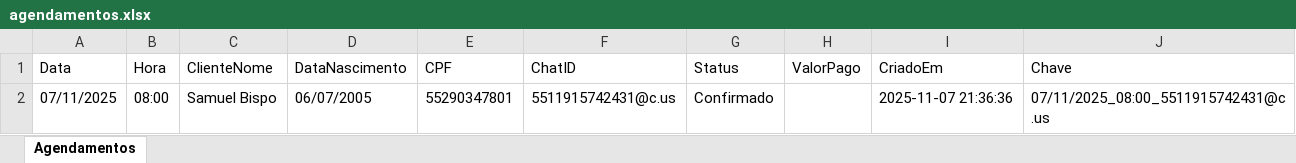
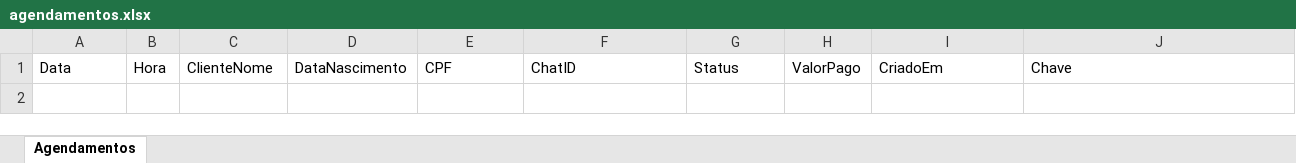
Before and after one commit to samu192uiu/local_chatbot, an Excel workbook: services/agendamentos.xlsx, sheet Agendamentos, drawn as a sheet; values as stored, in another font and other column widths than the file's, no borders; the diff names each change by its address in the sheet, - before the commit and + after, or states it on an @@ line.

```diff
--- a/services/agendamentos.xlsx (sheet Agendamentos)
+++ b/services/agendamentos.xlsx (sheet Agendamentos)
-row 2: 07/11/2025 | 08:00 | Samuel Bispo | 06/07/2005 | 55290347801 | 5511915742431@c.us | Confirmado |  | 2025-11-07 21:36:36 | 07/11/2025_08:00_5511915742431@c.us
```
Also changed, not shown: 25 other files.
